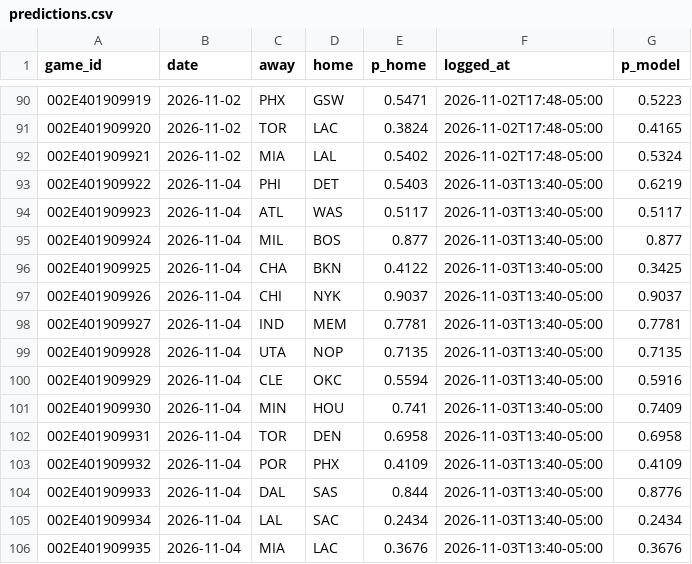
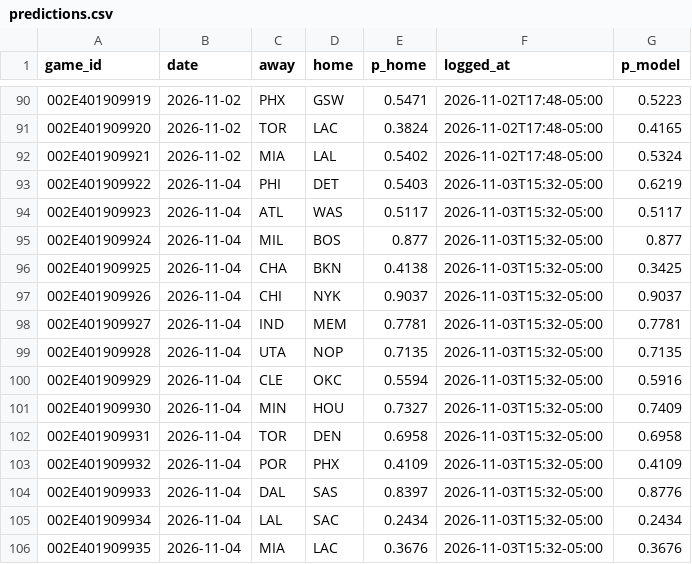
Before and after one commit to eseto9/NBA-Model, a CSV file: log/predictions.csv, drawn as a sheet; only a part is shown, gaps mark what is left out.

```diff
--- a/log/predictions.csv
+++ b/log/predictions.csv
@@ -92,15 +92,15 @@ game_id,date,away,home,p_home,logged_at,p_model
 002E401909921,2026-11-02,MIA,LAL,0.5402,2026-11-02T17:48-05:00,0.5324
-002E401909922,2026-11-04,PHI,DET,0.5403,2026-11-03T13:40-05:00,0.6219
-002E401909923,2026-11-04,ATL,WAS,0.5117,2026-11-03T13:40-05:00,0.5117
-002E401909924,2026-11-04,MIL,BOS,0.877,2026-11-03T13:40-05:00,0.877
-002E401909925,2026-11-04,CHA,BKN,0.4122,2026-11-03T13:40-05:00,0.3425
-002E401909926,2026-11-04,CHI,NYK,0.9037,2026-11-03T13:40-05:00,0.9037
-002E401909927,2026-11-04,IND,MEM,0.7781,2026-11-03T13:40-05:00,0.7781
-002E401909928,2026-11-04,UTA,NOP,0.7135,2026-11-03T13:40-05:00,0.7135
-002E401909929,2026-11-04,CLE,OKC,0.5594,2026-11-03T13:40-05:00,0.5916
-002E401909930,2026-11-04,MIN,HOU,0.741,2026-11-03T13:40-05:00,0.7409
-002E401909931,2026-11-04,TOR,DEN,0.6958,2026-11-03T13:40-05:00,0.6958
-002E401909932,2026-11-04,POR,PHX,0.4109,2026-11-03T13:40-05:00,0.4109
-002E401909933,2026-11-04,DAL,SAS,0.844,2026-11-03T13:40-05:00,0.8776
-002E401909934,2026-11-04,LAL,SAC,0.2434,2026-11-03T13:40-05:00,0.2434
-002E401909935,2026-11-04,MIA,LAC,0.3676,2026-11-03T13:40-05:00,0.3676
+002E401909922,2026-11-04,PHI,DET,0.5403,2026-11-03T15:32-05:00,0.6219
+002E401909923,2026-11-04,ATL,WAS,0.5117,2026-11-03T15:32-05:00,0.5117
+002E401909924,2026-11-04,MIL,BOS,0.877,2026-11-03T15:32-05:00,0.877
+002E401909925,2026-11-04,CHA,BKN,0.4138,2026-11-03T15:32-05:00,0.3425
+002E401909926,2026-11-04,CHI,NYK,0.9037,2026-11-03T15:32-05:00,0.9037
+002E401909927,2026-11-04,IND,MEM,0.7781,2026-11-03T15:32-05:00,0.7781
+002E401909928,2026-11-04,UTA,NOP,0.7135,2026-11-03T15:32-05:00,0.7135
+002E401909929,2026-11-04,CLE,OKC,0.5594,2026-11-03T15:32-05:00,0.5916
+002E401909930,2026-11-04,MIN,HOU,0.7327,2026-11-03T15:32-05:00,0.7409
+002E401909931,2026-11-04,TOR,DEN,0.6958,2026-11-03T15:32-05:00,0.6958
+002E401909932,2026-11-04,POR,PHX,0.4109,2026-11-03T15:32-05:00,0.4109
+002E401909933,2026-11-04,DAL,SAS,0.8397,2026-11-03T15:32-05:00,0.8776
+002E401909934,2026-11-04,LAL,SAC,0.2434,2026-11-03T15:32-05:00,0.2434
+002E401909935,2026-11-04,MIA,LAC,0.3676,2026-11-03T15:32-05:00,0.3676
```
Also changed, not shown: log/odds.csv, 12 other files.
